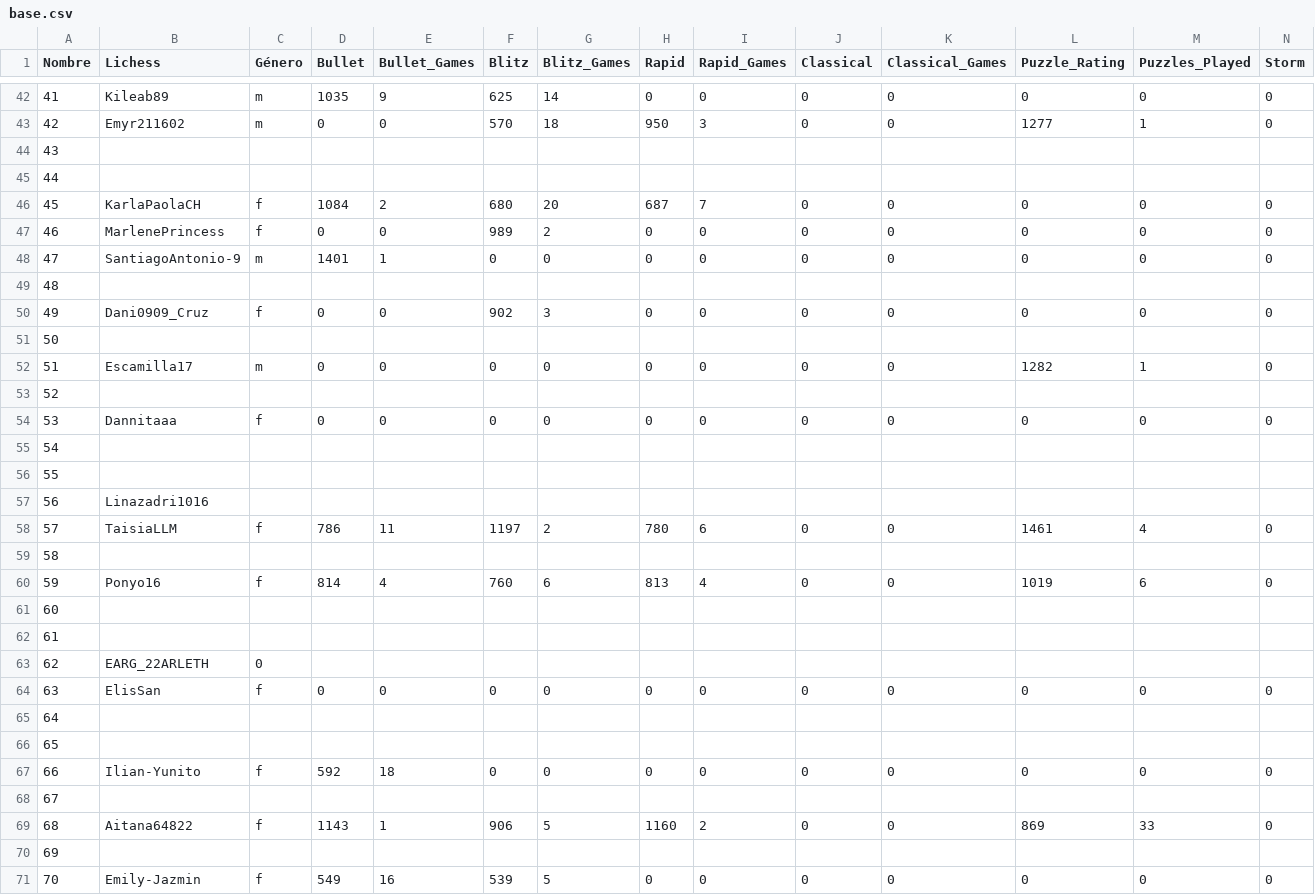
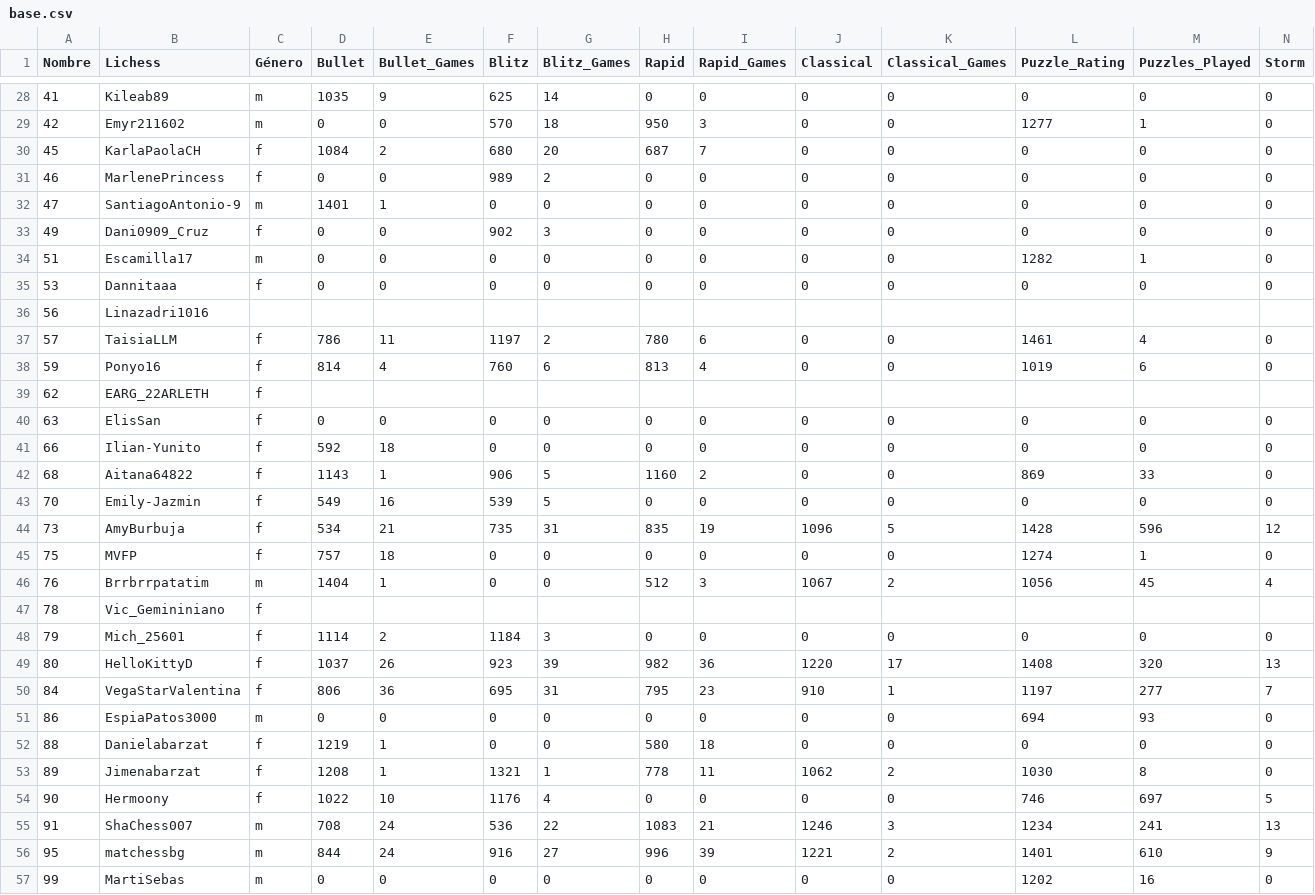
Before and after one commit to jc-altgr-dev/AjedrezNomada, a CSV file: dashboard/educares/base.csv, drawn as a sheet; only a part is shown, gaps mark what is left out; the shorter side is filled out with more unchanged rows; removed rows and columns are numbered as before the commit, all else as after; rows hold the shown columns only; the diff covers the shown part only; the diff names each change by its address in the sheet, - before the commit and + after, or states it on an @@ line.

```diff
--- a/dashboard/educares/base.csv
+++ b/dashboard/educares/base.csv
-row 44: 43
-row 45: 44
-row 49: 48
-row 51: 50
-row 53: 52
-row 55: 54
-row 56: 55
-row 59: 58
-row 61: 60
-row 62: 61
-C39 (Género): 0
+C39 (Género): f
-row 65: 64
-row 66: 65
-row 68: 67
-row 70: 69
```
Also changed, not shown: 34 removed rows elsewhere in this file, 1 other file.
